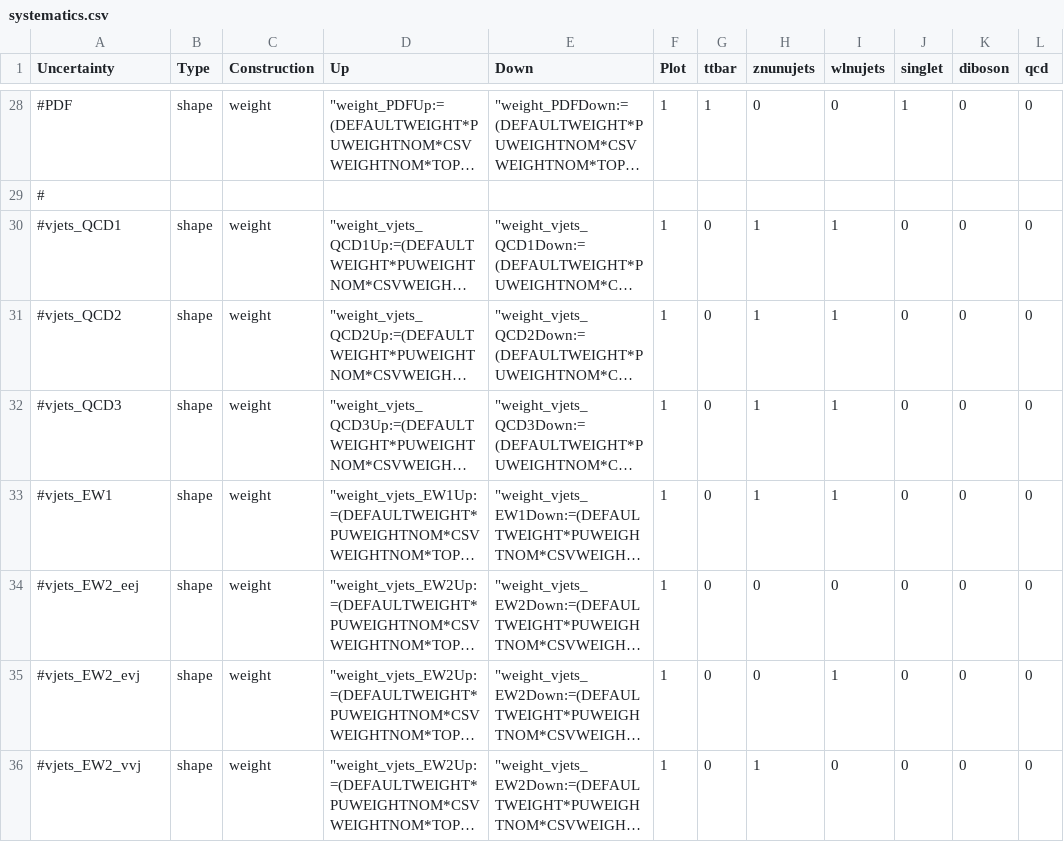
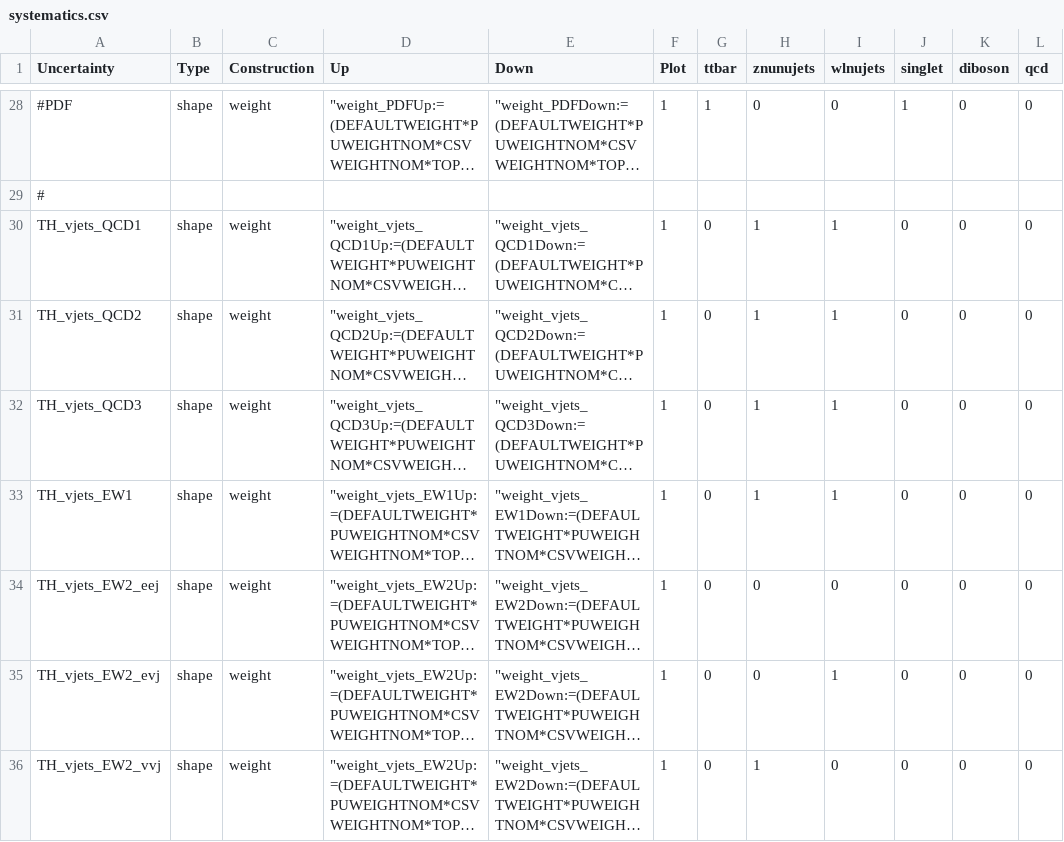
Before and after one commit to kit-cn-cms/pyroot-plotscripts, a CSV file: configs/Monotop/systematics.csv, drawn as a sheet; only a part is shown, gaps mark what is left out; long unchanged cells end in …; the diff covers the shown part only; the diff names each change by its address in the sheet, - before the commit and + after, or states it on an @@ line.

Commit message:
update 2018 monotop plotconfigs

```diff
--- a/configs/Monotop/systematics.csv
+++ b/configs/Monotop/systematics.csv
-A30 (Uncertainty): #vjets_QCD1
+A30 (Uncertainty): TH_vjets_QCD1
-A31 (Uncertainty): #vjets_QCD2
+A31 (Uncertainty): TH_vjets_QCD2
-A32 (Uncertainty): #vjets_QCD3
+A32 (Uncertainty): TH_vjets_QCD3
-A33 (Uncertainty): #vjets_EW1
+A33 (Uncertainty): TH_vjets_EW1
-A34 (Uncertainty): #vjets_EW2_eej
+A34 (Uncertainty): TH_vjets_EW2_eej
-A35 (Uncertainty): #vjets_EW2_evj
+A35 (Uncertainty): TH_vjets_EW2_evj
-A36 (Uncertainty): #vjets_EW2_vvj
+A36 (Uncertainty): TH_vjets_EW2_vvj
```
Also changed, not shown: 1 added row and 6 edited cells elsewhere in this file, 2 other files.
